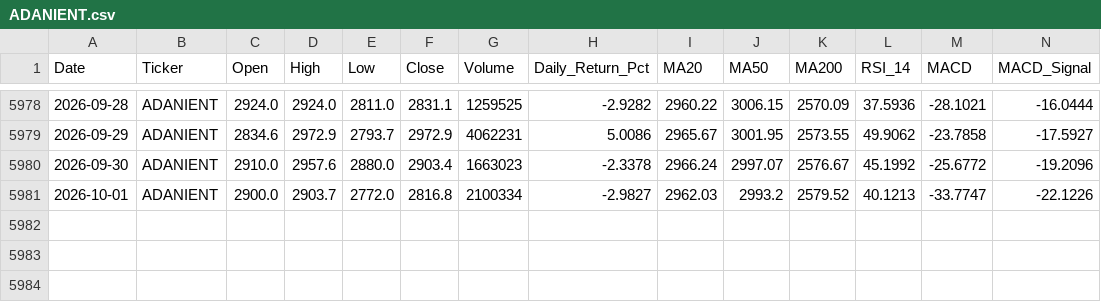
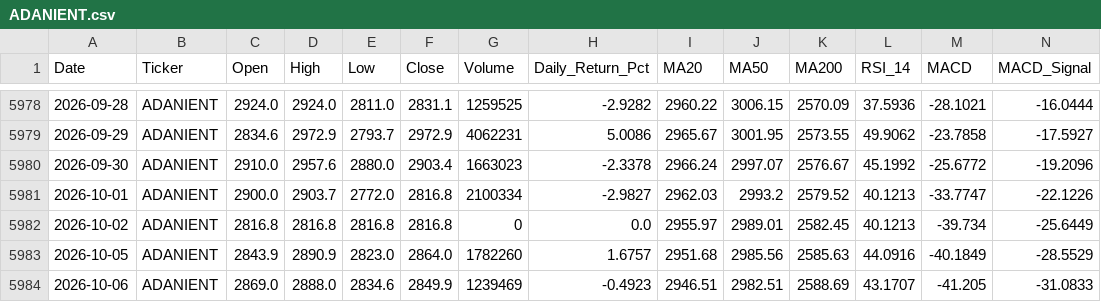
Before and after one commit to wimpypython/nifty-stock-intelligence, a CSV file: data/historical/ADANIENT.csv, drawn as a sheet; only a part is shown, gaps mark what is left out; rows hold the shown columns only; the diff names each change by its address in the sheet, - before the commit and + after, or states it on an @@ line.

```diff
--- a/data/historical/ADANIENT.csv
+++ b/data/historical/ADANIENT.csv
+row 5982: 2026-10-02 | ADANIENT | 2816.8 | 2816.8 | 2816.8 | 2816.8 | 0 | 0.0 | 2955.97 | 2989.01 | 2582.45 | 40.1213 | -39.734 | -25.6449
+row 5983: 2026-10-05 | ADANIENT | 2843.9 | 2890.9 | 2823.0 | 2864.0 | 1782260 | 1.6757 | 2951.68 | 2985.56 | 2585.63 | 44.0916 | -40.1849 | -28.5529
+row 5984: 2026-10-06 | ADANIENT | 2869.0 | 2888.0 | 2834.6 | 2849.9 | 1239469 | -0.4923 | 2946.51 | 2982.51 | 2588.69 | 43.1707 | -41.205 | -31.0833
```
Also changed, not shown: data/historical/ADANIPORTS.csv, data/historical/BAJAJFINSV.csv, 51 other files.
